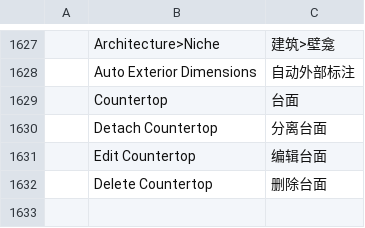
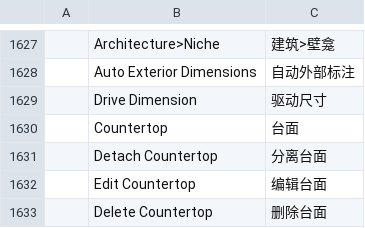
Before and after one commit to andydhamm/cadcraft-arch3d, a TSV file: crates/ui-egui/src/i18n/zh.tsv, drawn as a sheet; only a part is shown, gaps mark what is left out; the diff names each change by its address in the sheet, - before the commit and + after, or states it on an @@ line.

Commit message:
p20-dims-drive: round 5 (mai-flash-esc)

```diff
--- a/crates/ui-egui/src/i18n/zh.tsv
+++ b/crates/ui-egui/src/i18n/zh.tsv
+row 1629:  | Drive Dimension | 驱动尺寸
```
